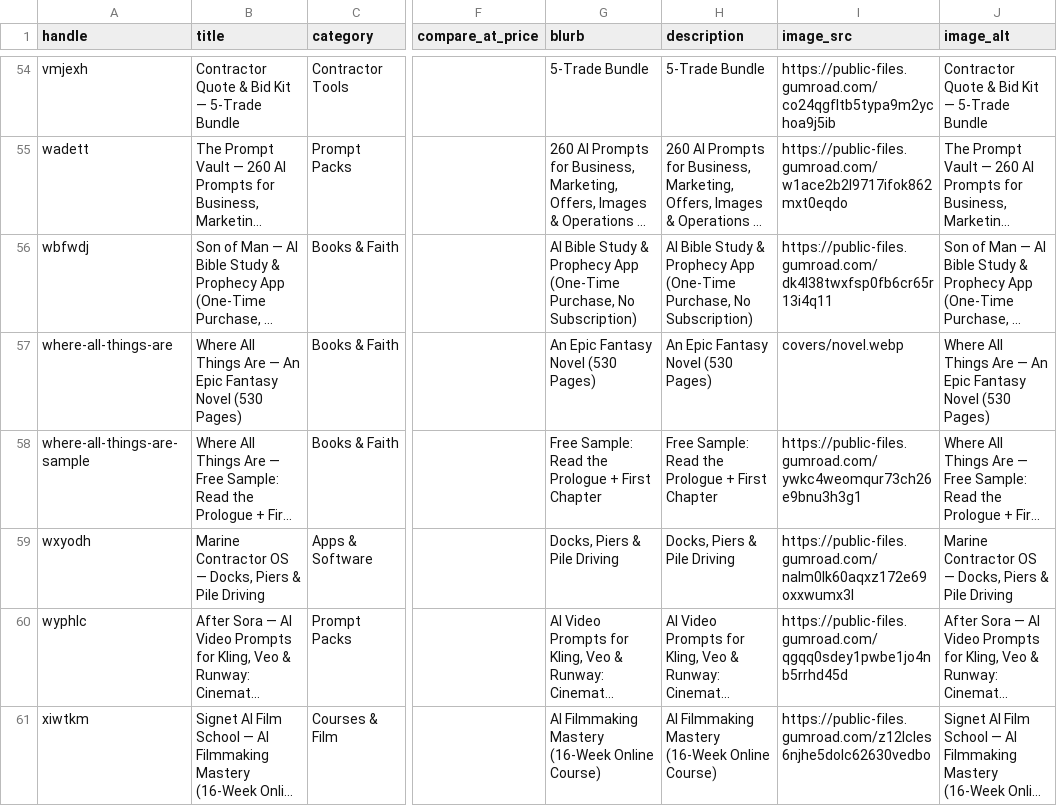
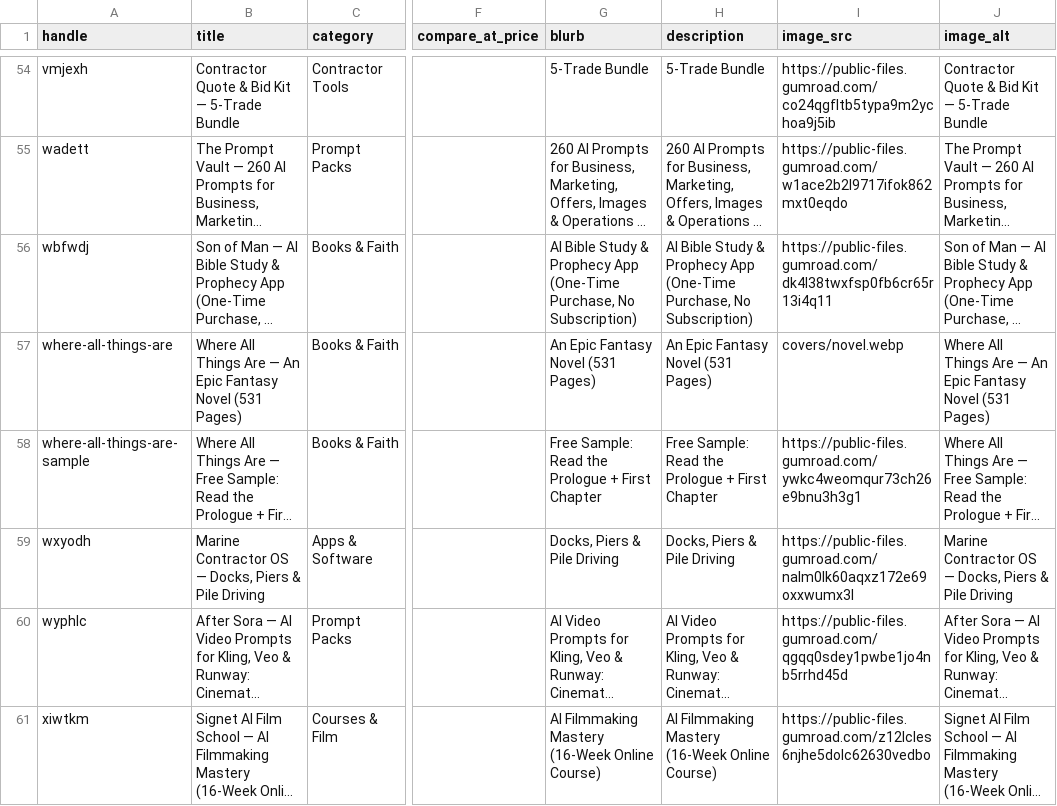
Before and after one commit to wadebrower792/lee-brower-storefront, a CSV file: products.csv, drawn as a sheet; only a part is shown, gaps mark what is left out; long unchanged cells end in …; the diff names each change by its address in the sheet, - before the commit and + after, or states it on an @@ line.

Commit message:
Fix novel page-count drift: CSV/ES now match the live Gumroad record (531 pages)

```diff
--- a/products.csv
+++ b/products.csv
-B57 (title): …Fantasy Novel (530 Pages)
+B57 (title): …Fantasy Novel (531 Pages)
-G57 (blurb): An Epic Fantasy Novel (530 Pages)
+G57 (blurb): An Epic Fantasy Novel (531 Pages)
-H57 (description): An Epic Fantasy Novel (530 Pages)
+H57 (description): An Epic Fantasy Novel (531 Pages)
-J57 (image_alt): …Fantasy Novel (530 Pages)
+J57 (image_alt): …Fantasy Novel (531 Pages)
```
Also changed, not shown: 6 other files.
